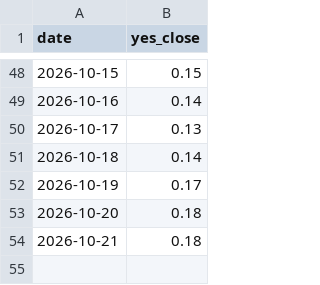
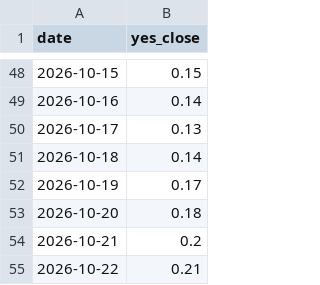
Before and after one commit to StefanIsMe/worldsitrep-leadlag, a CSV file: market.csv, drawn as a sheet; only a part is shown, gaps mark what is left out.

```diff
--- a/market.csv
+++ b/market.csv
@@ -53,2 +53,3 @@ date,yes_close
 2026-10-20,0.18
-2026-10-21,0.18
+2026-10-21,0.2
+2026-10-22,0.21
```
Also changed, not shown: 3 other files.
